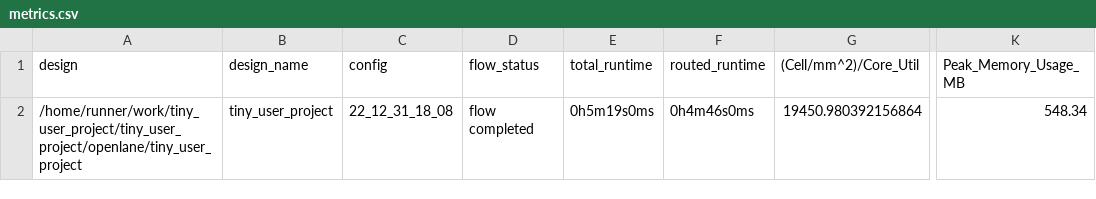
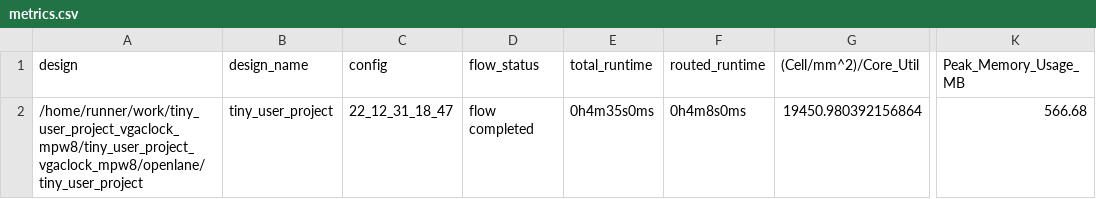
Before and after one commit to ThorKn/tiny_user_project_vgaclock_mpw8, a CSV file: signoff/tiny_user_project/metrics.csv, drawn as a sheet; only a part is shown, gaps mark what is left out; the diff names each change by its address in the sheet, - before the commit and + after, or states it on an @@ line.

Commit message:
harden project [skip ci]

```diff
--- a/signoff/tiny_user_project/metrics.csv
+++ b/signoff/tiny_user_project/metrics.csv
-A2 (design): /home/runner/work/tiny_user_project/tiny_user_project/openlane/tiny_user_project
+A2 (design): /home/runner/work/tiny_user_project_vgaclock_mpw8/tiny_user_project_vgaclock_mpw8/openlane/tiny_user_project
-C2 (config): 22_12_31_18_08
+C2 (config): 22_12_31_18_47
-E2 (total_runtime): 0h5m19s0ms
+E2 (total_runtime): 0h4m35s0ms
-F2 (routed_runtime): 0h4m46s0ms
+F2 (routed_runtime): 0h4m8s0ms
-K2 (Peak_Memory_Usage_MB): 548.34
+K2 (Peak_Memory_Usage_MB): 566.68
```
Also changed, not shown: signoff/user_project_wrapper/metrics.csv, 19 other files.
